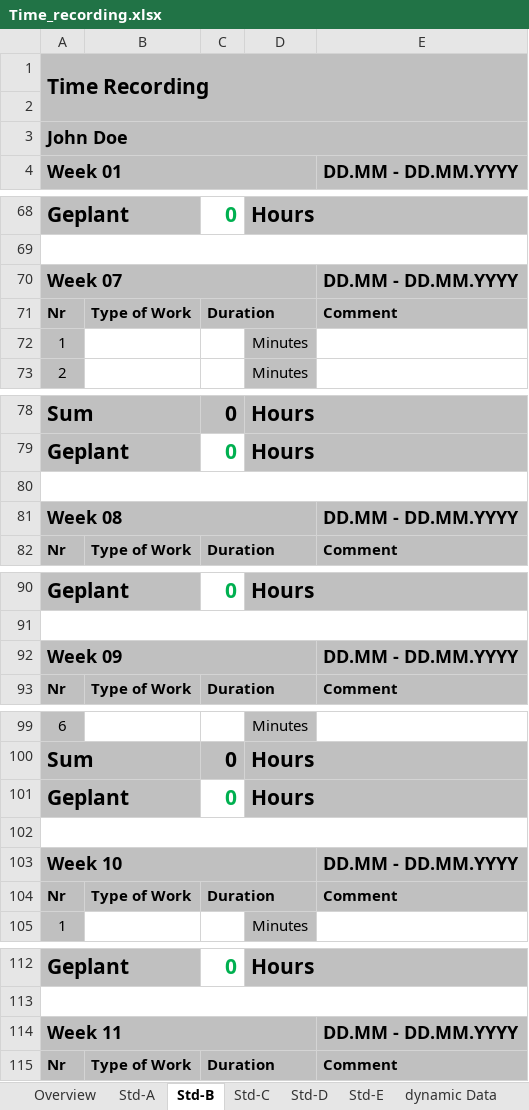
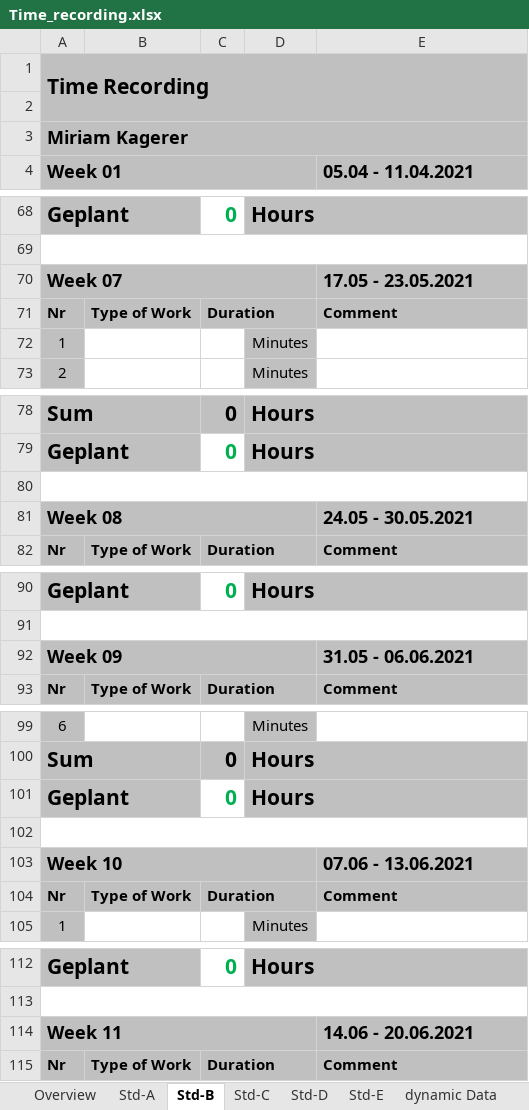
Before and after one commit to abdo643-HULK/Raytracing-on-Android-Sem2, an Excel workbook: Documentation/ProjectDocumentation/Time_recording.xlsx, sheet Std-B, drawn as a sheet; only a part is shown, gaps mark what is left out; values as stored, in another font and other column widths than the file's, no borders; the diff covers the shown part only; the diff names each change by its address in the sheet, - before the commit and + after, or states it on an @@ line.

```diff
--- a/Documentation/ProjectDocumentation/Time_recording.xlsx (sheet Std-B)
+++ b/Documentation/ProjectDocumentation/Time_recording.xlsx (sheet Std-B)
-A3 (Week 01): John Doe
+A3 (Week 01): Miriam Kagerer
-E4: DD.MM - DD.MM.YYYY
+E4: 05.04 - 11.04.2021
-E70 (05.04 - 11.04.2021): DD.MM - DD.MM.YYYY
+E70 (05.04 - 11.04.2021): 17.05 - 23.05.2021
-E81 (05.04 - 11.04.2021): DD.MM - DD.MM.YYYY
+E81 (05.04 - 11.04.2021): 24.05 - 30.05.2021
-E92 (05.04 - 11.04.2021): DD.MM - DD.MM.YYYY
+E92 (05.04 - 11.04.2021): 31.05 - 06.06.2021
-E103 (05.04 - 11.04.2021): DD.MM - DD.MM.YYYY
+E103 (05.04 - 11.04.2021): 07.06 - 13.06.2021
-E114 (05.04 - 11.04.2021): DD.MM - DD.MM.YYYY
+E114 (05.04 - 11.04.2021): 14.06 - 20.06.2021
```
Also changed, not shown: 14 edited cells elsewhere in this sheet, sheet Overview, sheet dynamic Data, sheet Std-C, sheet Std-A, sheet Std-D, sheet Std-E.
